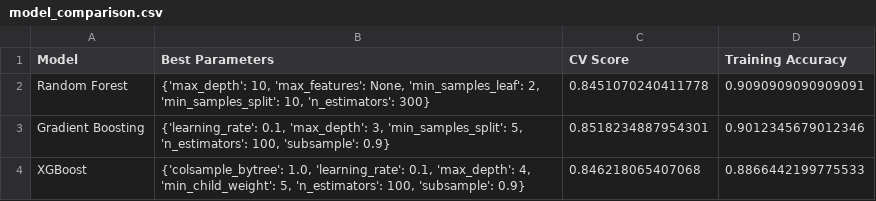
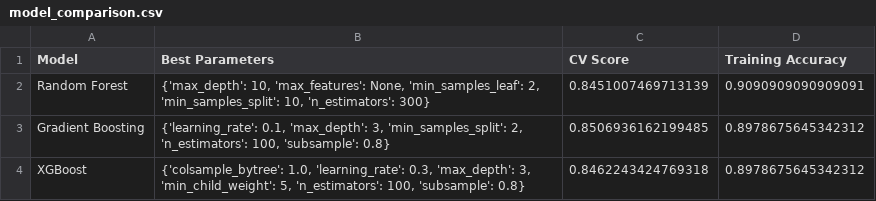
Before and after one commit to antoineZam/Kaggle-titanic, a CSV file: titanic/models/model_comparison.csv, drawn as a sheet.

```diff
--- a/titanic/models/model_comparison.csv
+++ b/titanic/models/model_comparison.csv
@@ -1,4 +1,4 @@
 Model,Best Parameters,CV Score,Training Accuracy
-Random Forest,"{'max_depth': 10, 'max_features': None, 'min_samples_leaf': 2, 'min_samples_split': 10, 'n_estimators': 300}",0.8451070240411778,0.9090909090909091
-Gradient Boosting,"{'learning_rate': 0.1, 'max_depth': 3, 'min_samples_split': 5, 'n_estimators': 100, 'subsample': 0.9}",0.8518234887954301,0.9012345679012346
-XGBoost,"{'colsample_bytree': 1.0, 'learning_rate': 0.1, 'max_depth': 4, 'min_child_weight': 5, 'n_estimators': 100, 'subsample': 0.9}",0.846218065407068,0.8866442199775533
+Random Forest,"{'max_depth': 10, 'max_features': None, 'min_samples_leaf': 2, 'min_samples_split': 10, 'n_estimators': 300}",0.8451007469713139,0.9090909090909091
+Gradient Boosting,"{'learning_rate': 0.1, 'max_depth': 3, 'min_samples_split': 2, 'n_estimators': 100, 'subsample': 0.8}",0.8506936162199485,0.8978675645342312
+XGBoost,"{'colsample_bytree': 1.0, 'learning_rate': 0.3, 'max_depth': 3, 'min_child_weight': 5, 'n_estimators': 100, 'subsample': 0.8}",0.8462243424769318,0.8978675645342312
```
Also changed, not shown: titanic/submission.csv, 6 other files.
